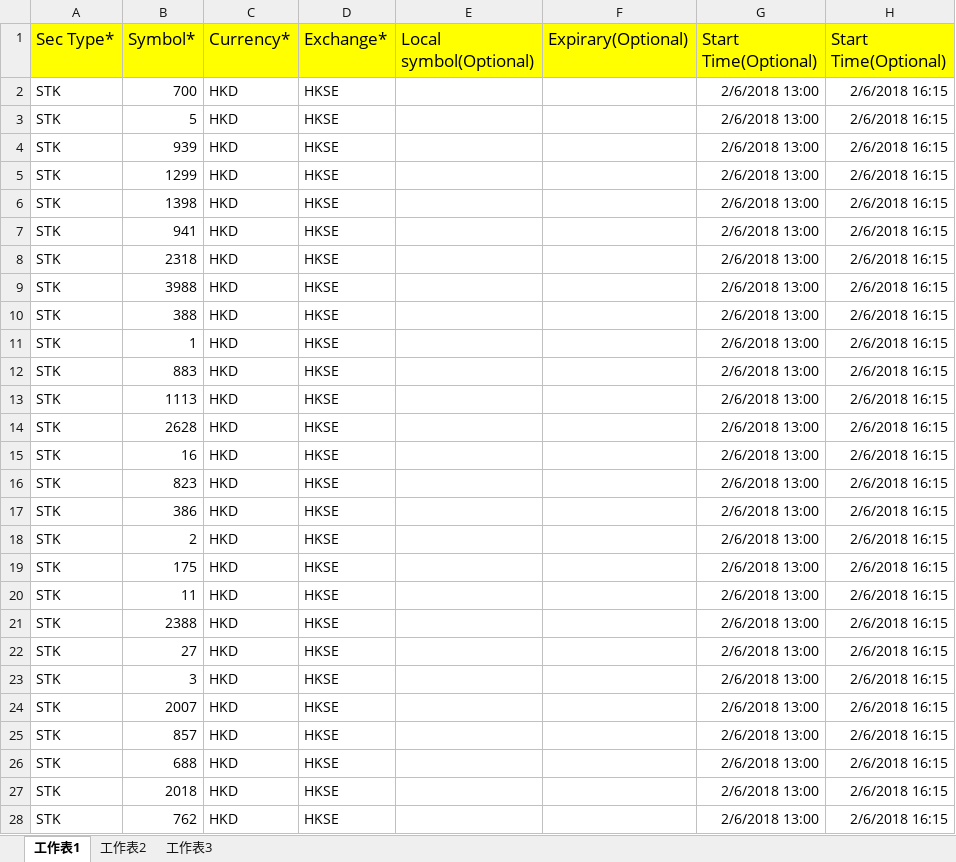
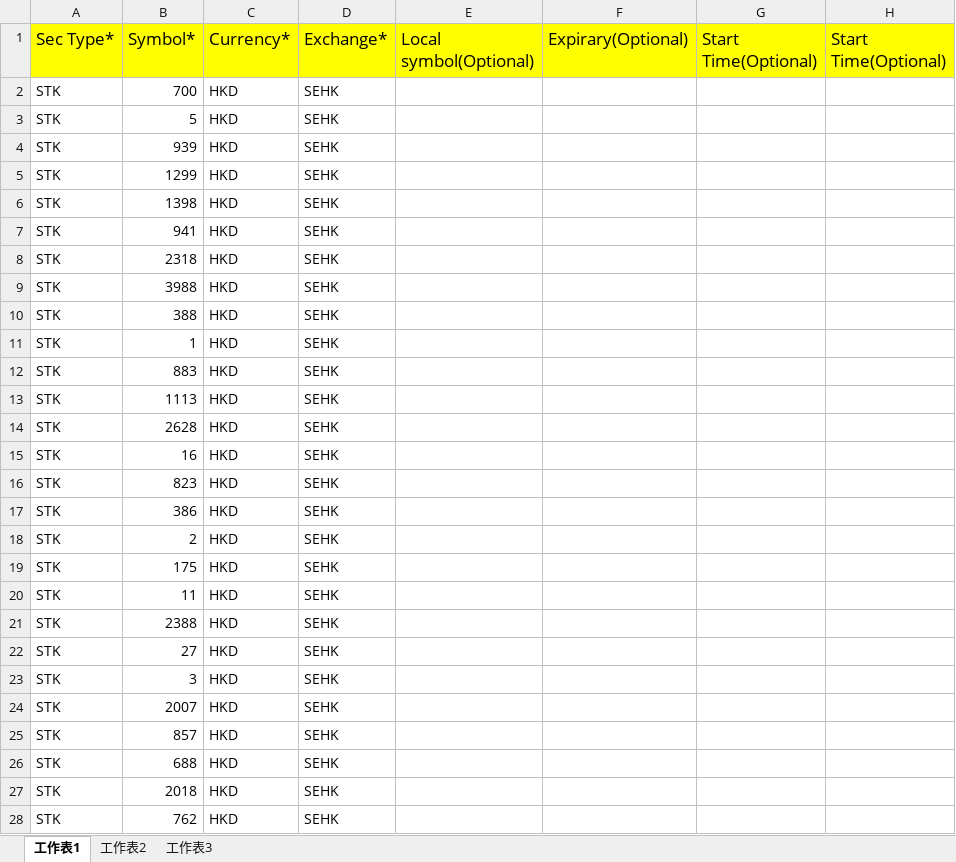
Before and after one commit to zenghuaidan/shaonianhuaidan, an Excel workbook: src/main/resources/downloader Template.xlsx, sheet 工作表1, drawn as a sheet; only a part is shown; values as stored, in another font and other column widths than the file's, no borders; the diff covers the shown part only; the diff names each change by its address in the sheet, - before the commit and + after, or states it on an @@ line.

Commit message:
downloader Template

```diff
--- a/src/main/resources/downloader Template.xlsx (sheet 工作表1)
+++ b/src/main/resources/downloader Template.xlsx (sheet 工作表1)
-D2:D28 (Exchange*): HKSE
+D2:D28 (Exchange*): SEHK
-G2:G28 (Start Time(Optional)): 2/6/2018 13:00
+G2:G28 (Start Time(Optional)): (empty)
-H2:H28 (Start Time(Optional)): 2/6/2018 16:15
+H2:H28 (Start Time(Optional)): (empty)
```
Also changed, not shown: 72 edited cells elsewhere in this sheet.
